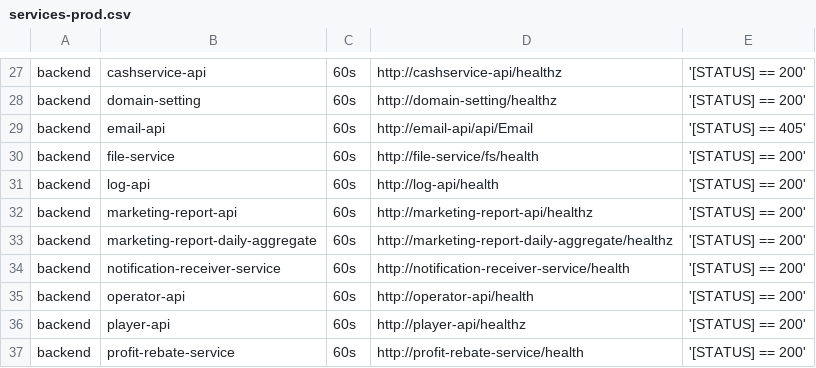
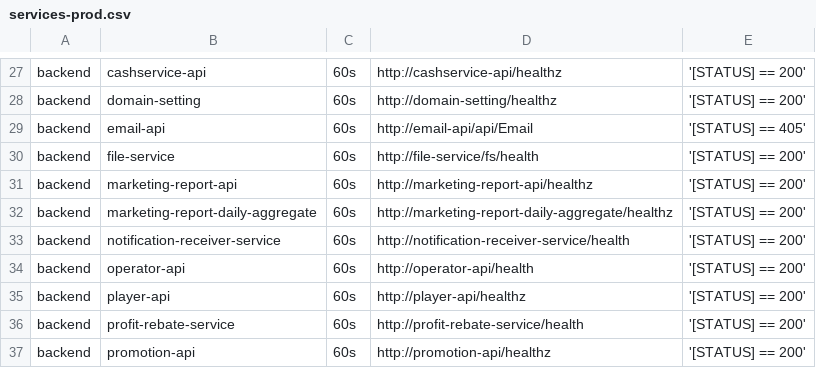
Before and after one commit to starixvn/tgs_rayprosoft_tgs.healthchecks.gatus, a CSV file: services/services-prod.csv, drawn as a sheet; only a part is shown, gaps mark what is left out; the shorter side is filled out with more unchanged rows; the diff names each change by its address in the sheet, - before the commit and + after, or states it on an @@ line.

Commit message:
remove log-api

```diff
--- a/services/services-prod.csv
+++ b/services/services-prod.csv
-row 31: backend | log-api | 60s | http://log-api/health | '[STATUS] == 200'
```
